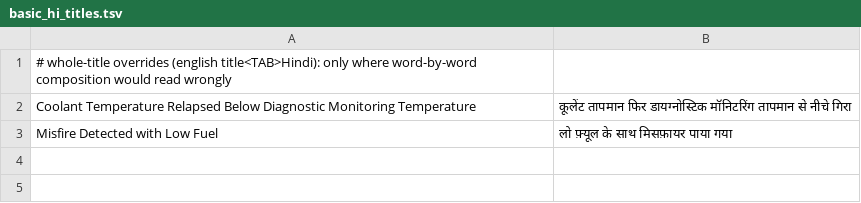
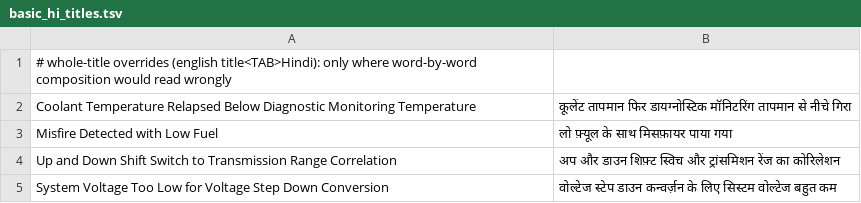
Before and after one commit to hari243565/danlite_elm, a TSV file: data/content/basic_hi_titles.tsv, drawn as a sheet; the diff names each change by its address in the sheet, - before the commit and + after, or states it on an @@ line.

```diff
--- a/data/content/basic_hi_titles.tsv
+++ b/data/content/basic_hi_titles.tsv
+row 4: Up and Down Shift Switch to Transmission Range Correlation | अप और डाउन शिफ़्ट स्विच और ट्रांसमिशन रेंज का कोरिलेशन
+row 5: System Voltage Too Low for Voltage Step Down Conversion | वोल्टेज स्टेप डाउन कन्वर्ज़न के लिए सिस्टम वोल्टेज बहुत कम
```
Also changed, not shown: data/content/basic_hi_vocab.tsv, 7 other files.
